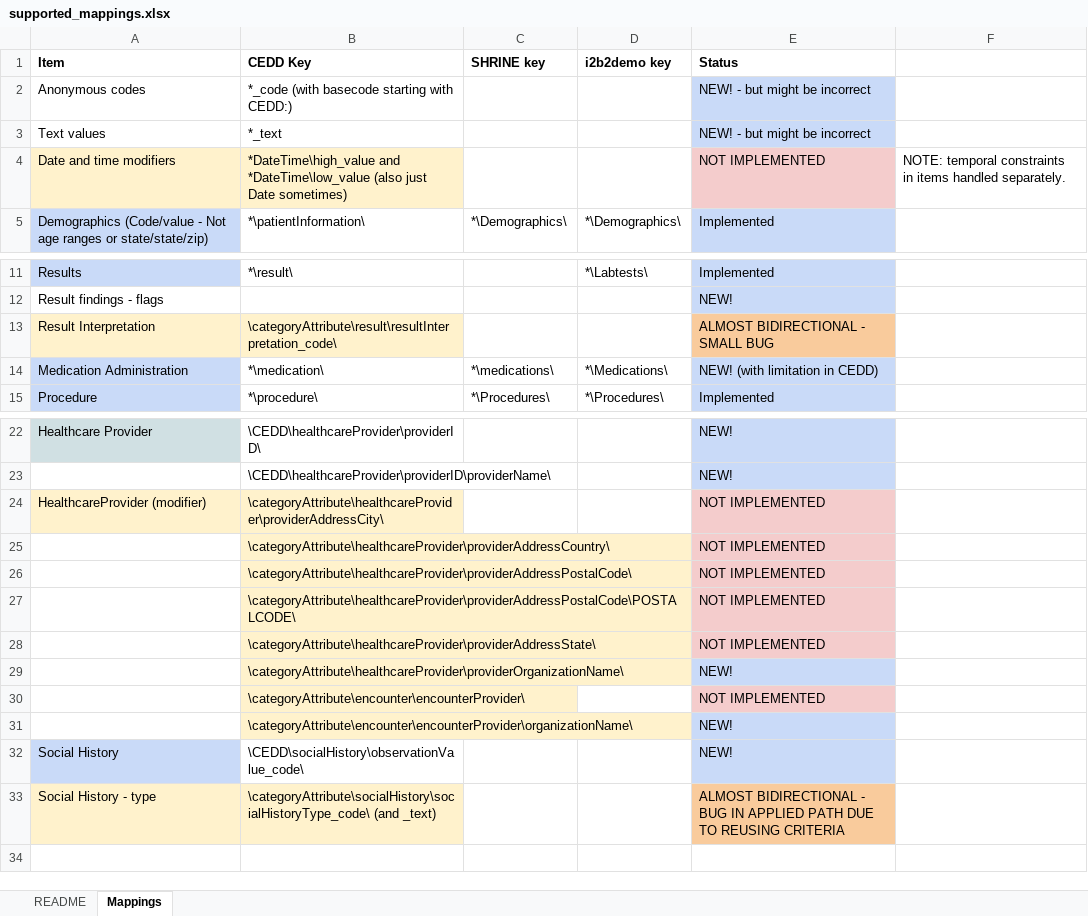
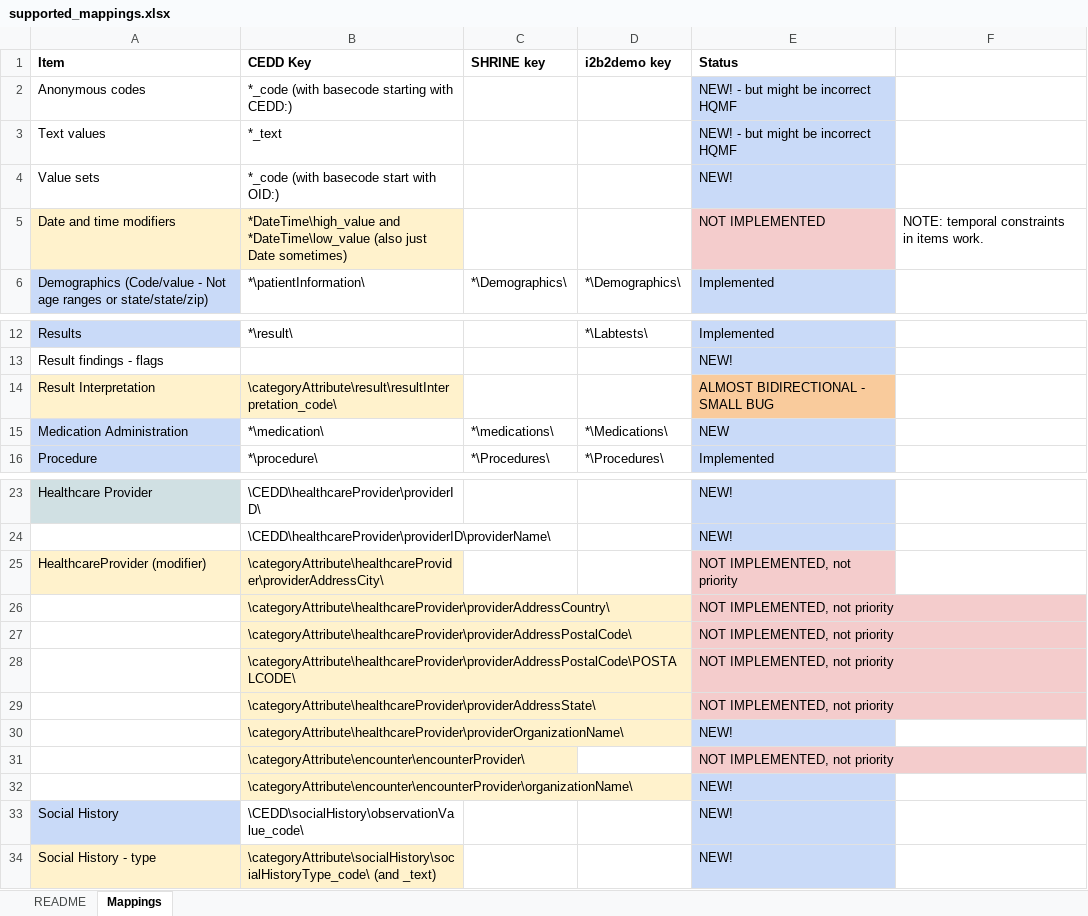
Before and after one commit to esacinc/query-health, an Excel workbook: source/Translators/I2B2 HQMF Transforms/supported_mappings.xlsx, sheet Mappings, drawn as a sheet; only a part is shown, gaps mark what is left out; values as stored, in another font and other column widths than the file's, no borders; addresses are those after the commit; the diff names each change by its address in the sheet, - before the commit and + after, or states it on an @@ line.

Commit message:
Changes to support MBuck's  updated CEDD  ontology. Primarily, value sets and demographic codes of type IVL_TS
Former-commit-id: 64f6205312f43620e5c5e8ebb170d40d28173d72

```diff
--- a/source/Translators/I2B2 HQMF Transforms/supported_mappings.xlsx (sheet Mappings)
+++ b/source/Translators/I2B2 HQMF Transforms/supported_mappings.xlsx (sheet Mappings)
-E2:E3 (Status): NEW! - but might be incorrect
+E2:E3 (Status): NEW! - but might be incorrect HQMF
+row 4: Value sets | *_code (with basecode start with OID:) |  |  | NEW!
-F5: …in items handled separately.
+F5: …in items work.
-E15 (Status): NEW! (with limitation in CEDD)
+E15 (Status): NEW
-E25:E29 (Status): NOT IMPLEMENTED
+E25:E29 (Status): NOT IMPLEMENTED, not priority
-E31 (Status): NOT IMPLEMENTED
+E31 (Status): NOT IMPLEMENTED, not priority
-E34 (Status): ALMOST BIDIRECTIONAL - BUG IN APPLIED PATH DUE TO REUSING CRITERIA
+E34 (Status): NEW!
-E34 fill: #F9CB9C
+E34 fill: #C9DAF8
```
Also changed, not shown: 2 other files.
